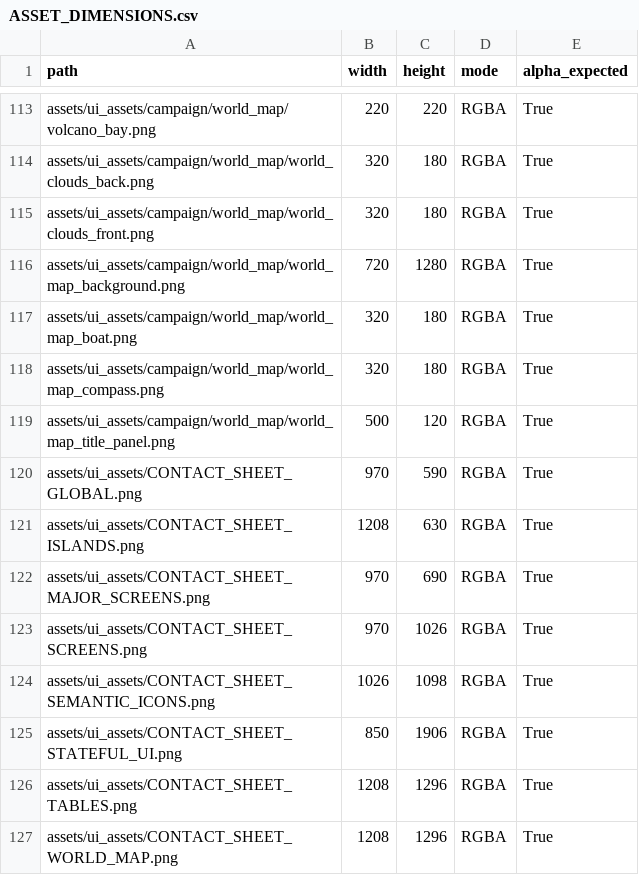
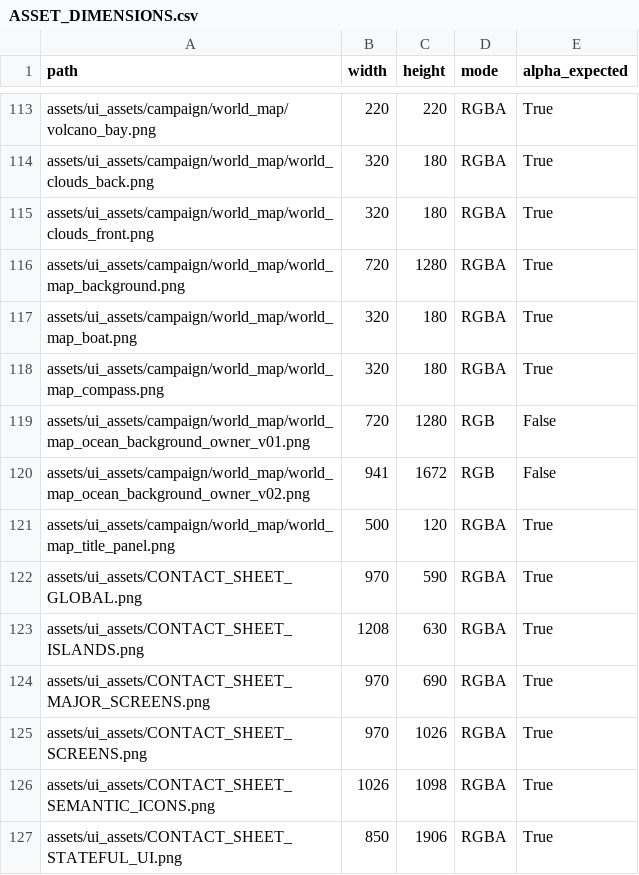
Before and after one commit to Sekiph82/Beach-Cocktails-Merge, a CSV file: assets/ui_assets/ASSET_DIMENSIONS.csv, drawn as a sheet; only a part is shown, gaps mark what is left out; the shorter side is filled out with more unchanged rows; the diff names each change by its address in the sheet, - before the commit and + after, or states it on an @@ line.

Commit message:
Integrate owner-approved World Map composition V05

```diff
--- a/assets/ui_assets/ASSET_DIMENSIONS.csv
+++ b/assets/ui_assets/ASSET_DIMENSIONS.csv
+row 119: assets/ui_assets/campaign/world_map/world_map_ocean_background_owner_v01.png | 720 | 1280 | RGB | False
+row 120: assets/ui_assets/campaign/world_map/world_map_ocean_background_owner_v02.png | 941 | 1672 | RGB | False
```
Also changed, not shown: 16 other files.
